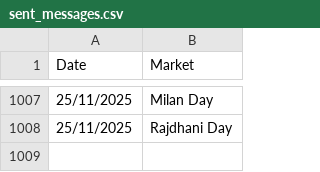
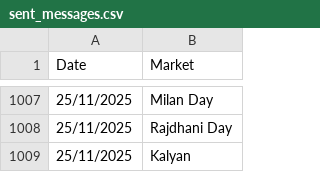
Before and after one commit to Vishalsnw/Kalyan_web, a CSV file: sent_messages.csv, drawn as a sheet; only a part is shown, gaps mark what is left out.

```diff
--- a/sent_messages.csv
+++ b/sent_messages.csv
@@ -1008 +1008,2 @@ Date,Market
 25/11/2025,Rajdhani Day
+25/11/2025,Kalyan
```
Also changed, not shown: satta_data.csv.
